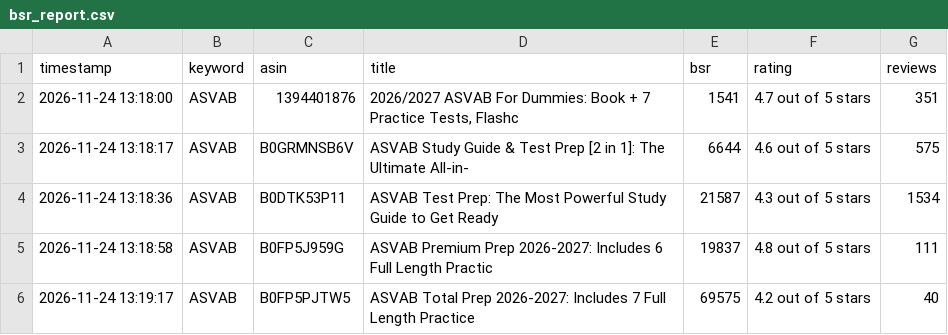
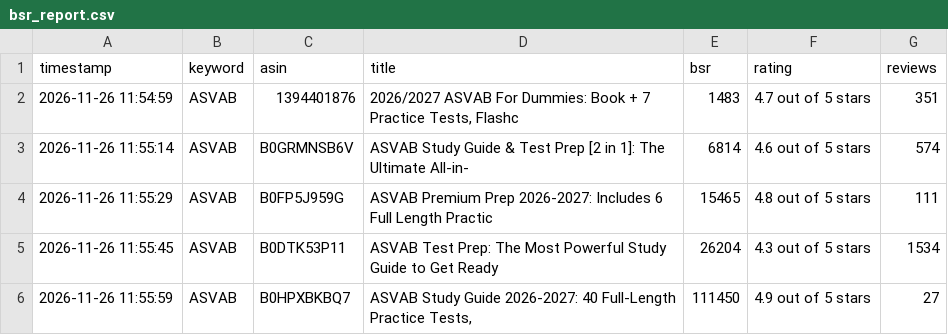
Before and after one commit to wangxf0892/kdp-market-intelligence, a CSV file: data/bsr_report.csv, drawn as a sheet.

Commit message:
Auto-update BSR & native stealth reviews [skip ci]

```diff
--- a/data/bsr_report.csv
+++ b/data/bsr_report.csv
@@ -1,6 +1,6 @@
 timestamp,keyword,asin,title,bsr,rating,reviews
-2026-11-24 13:18:00,ASVAB,1394401876,"2026/2027 ASVAB For Dummies: Book + 7 Practice Tests, Flashc",1541,4.7 out of 5 stars,351
-2026-11-24 13:18:17,ASVAB,B0GRMNSB6V,ASVAB Study Guide & Test Prep [2 in 1]: The Ultimate All-in-,6644,4.6 out of 5 stars,575
-2026-11-24 13:18:36,ASVAB,B0DTK53P11,ASVAB Test Prep: The Most Powerful Study Guide to Get Ready ,21587,4.3 out of 5 stars,1534
-2026-11-24 13:18:58,ASVAB,B0FP5J959G,ASVAB Premium Prep 2026-2027: Includes 6 Full Length Practic,19837,4.8 out of 5 stars,111
-2026-11-24 13:19:17,ASVAB,B0FP5PJTW5,ASVAB Total Prep 2026-2027: Includes 7 Full Length Practice ,69575,4.2 out of 5 stars,40
+2026-11-26 11:54:59,ASVAB,1394401876,"2026/2027 ASVAB For Dummies: Book + 7 Practice Tests, Flashc",1483,4.7 out of 5 stars,351
+2026-11-26 11:55:14,ASVAB,B0GRMNSB6V,ASVAB Study Guide & Test Prep [2 in 1]: The Ultimate All-in-,6814,4.6 out of 5 stars,574
+2026-11-26 11:55:29,ASVAB,B0FP5J959G,ASVAB Premium Prep 2026-2027: Includes 6 Full Length Practic,15465,4.8 out of 5 stars,111
+2026-11-26 11:55:45,ASVAB,B0DTK53P11,ASVAB Test Prep: The Most Powerful Study Guide to Get Ready ,26204,4.3 out of 5 stars,1534
+2026-11-26 11:55:59,ASVAB,B0HPXBKBQ7,"ASVAB Study Guide 2026-2027: 40 Full-Length Practice Tests, ",111450,4.9 out of 5 stars,27
```
Also changed, not shown: 1 other file.
